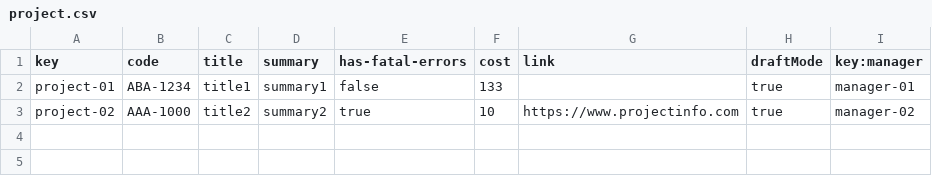
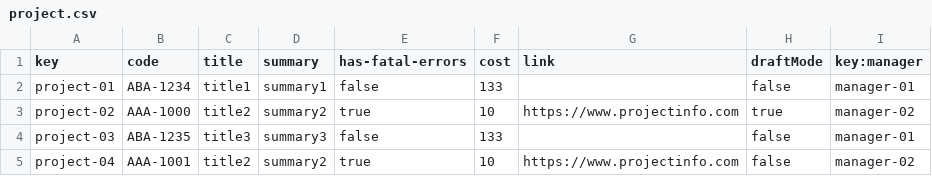
Before and after one commit to pabpergas/DP2, a CSV file: src/main/webapp/WEB-INF/resources/sample-data/project.csv, drawn as a sheet.

```diff
--- a/src/main/webapp/WEB-INF/resources/sample-data/project.csv
+++ b/src/main/webapp/WEB-INF/resources/sample-data/project.csv
@@ -1,3 +1,5 @@
 key,code,title,summary,has-fatal-errors,cost,link,draftMode,key:manager
-project-01,ABA-1234,title1,summary1,false,133,,true,manager-01
+project-01,ABA-1234,title1,summary1,false,133,,false,manager-01
 project-02,AAA-1000,title2,summary2,true,10,https://www.projectinfo.com,true,manager-02
+project-03,ABA-1235,title3,summary3,false,133,,false,manager-01
+project-04,AAA-1001,title2,summary2,true,10,https://www.projectinfo.com,false,manager-02
```
Also changed, not shown: 25 other files.
